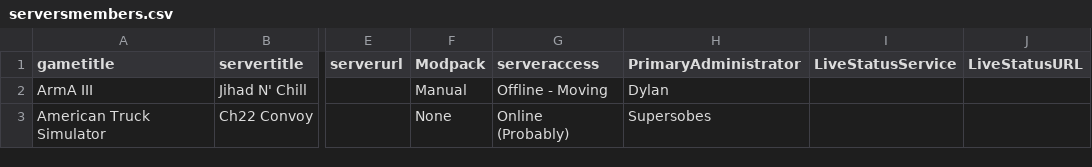
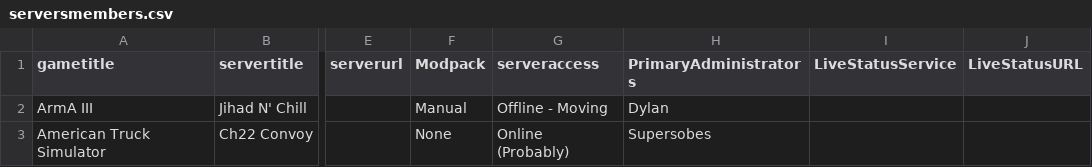
Before and after one commit to USAChannel22/usachannel22.com, a CSV file: _data/serversmembers.csv, drawn as a sheet; only a part is shown, gaps mark what is left out; the diff names each change by its address in the sheet, - before the commit and + after, or states it on an @@ line.

```diff
--- a/_data/serversmembers.csv
+++ b/_data/serversmembers.csv
-H1: PrimaryAdministrator
+H1: PrimaryAdministrators
```
Also changed, not shown: _data/serversother.csv, _data/serverspublic.csv, 1 other file.
